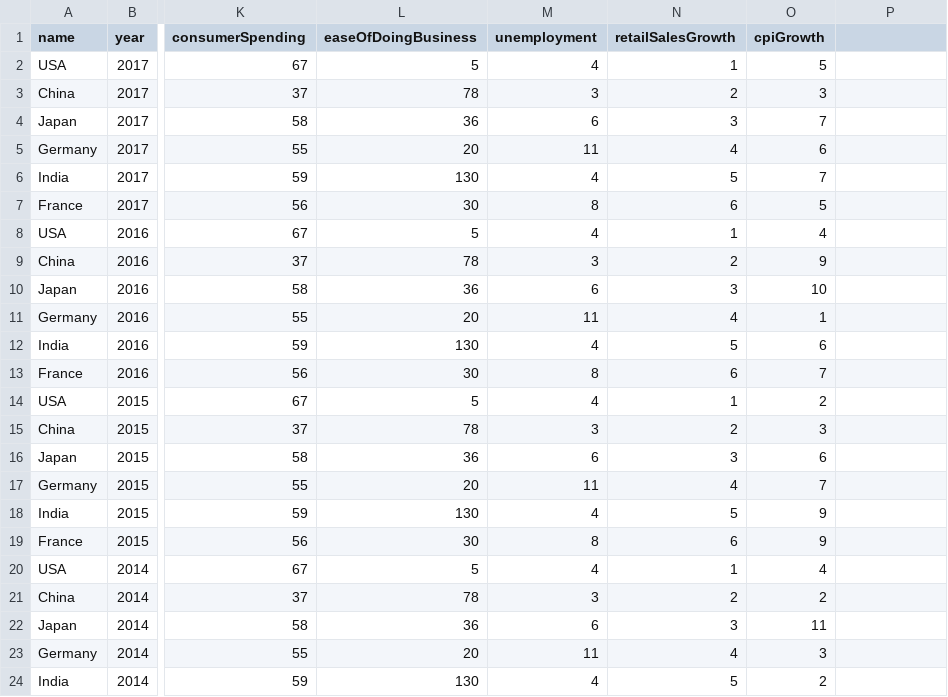
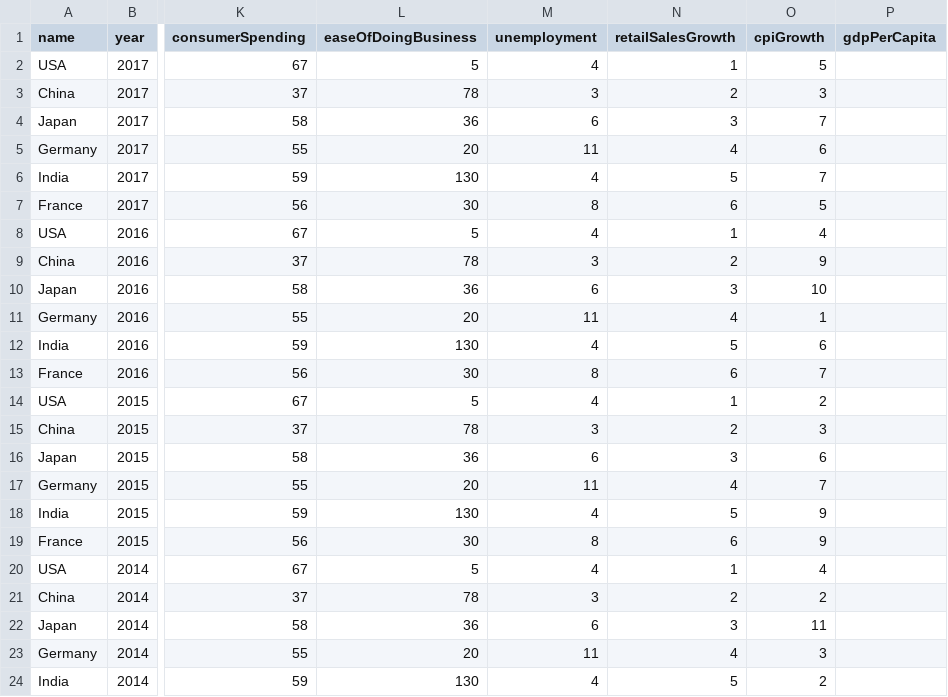
Before and after one commit to josevarela24/Dashboard_Project, a CSV file: dash/csv.csv, drawn as a sheet; only a part is shown, gaps mark what is left out; the diff names each change by its address in the sheet, - before the commit and + after, or states it on an @@ line.

```diff
--- a/dash/csv.csv
+++ b/dash/csv.csv
-P1: (empty)
+P1: gdpPerCapita
```
Also changed, not shown: dash/countries 2018-04-06.csv, 2 other files.
